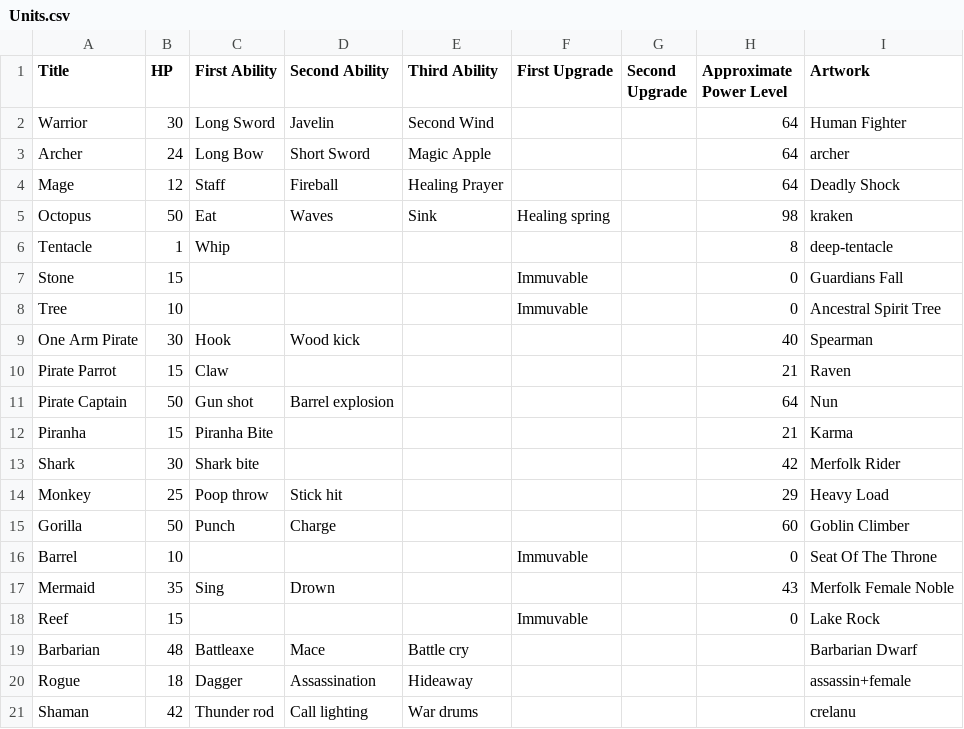
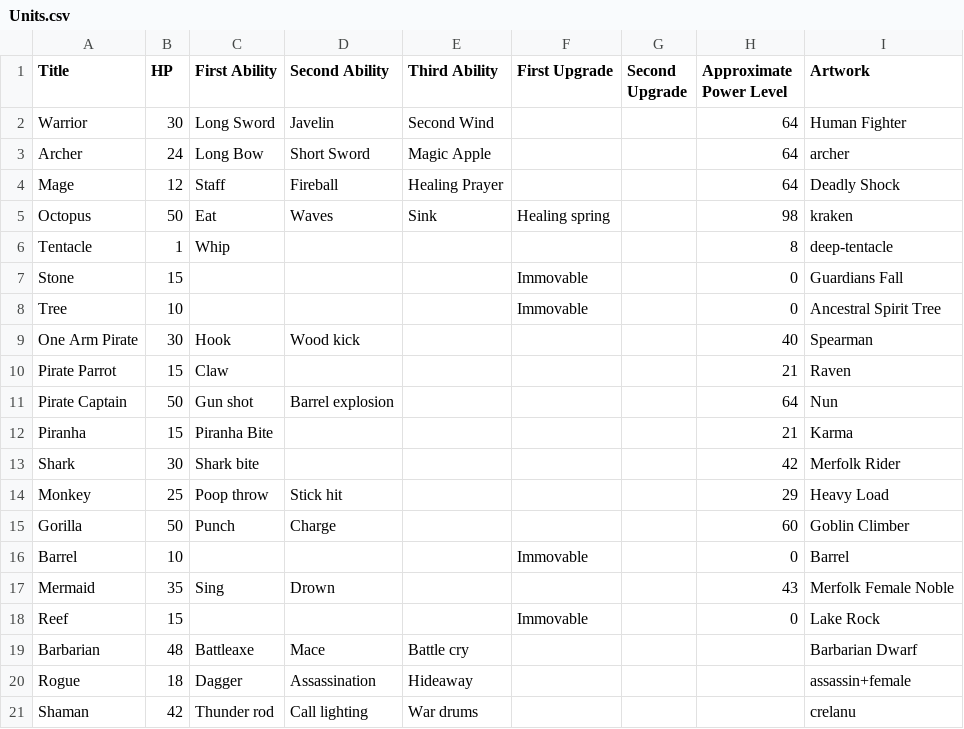
Before and after one commit to xdanca01/pv266-Card-game, a CSV file: Assets/Resources/Data/Units.csv, drawn as a sheet.

```diff
--- a/Assets/Resources/Data/Units.csv
+++ b/Assets/Resources/Data/Units.csv
@@ -6,4 +6,4 @@ Octopus,50,Eat,Waves,Sink,Healing spring,,98,kraken
 Tentacle,1,Whip,,,,,8,deep-tentacle
-Stone,15,,,,Immuvable,,0,Guardians Fall
-Tree,10,,,,Immuvable,,0,Ancestral Spirit Tree
+Stone,15,,,,Immovable,,0,Guardians Fall
+Tree,10,,,,Immovable,,0,Ancestral Spirit Tree
 One Arm Pirate,30,Hook,Wood kick,,,,40,Spearman
@@ -15,5 +15,5 @@ Monkey,25,Poop throw,Stick hit,,,,29,Heavy Load
 Gorilla,50,Punch,Charge,,,,60,Goblin Climber
-Barrel,10,,,,Immuvable,,0,Seat Of The Throne
+Barrel,10,,,,Immovable,,0,Barrel
 Mermaid,35,Sing,Drown,,,,43,Merfolk Female Noble
-Reef,15,,,,Immuvable,,0,Lake Rock
+Reef,15,,,,Immovable,,0,Lake Rock
 Barbarian,48,Battleaxe,Mace,Battle cry,,,,Barbarian Dwarf
```
Also changed, not shown: Assets/Resources/Data/Effects.csv, 3 other files.
